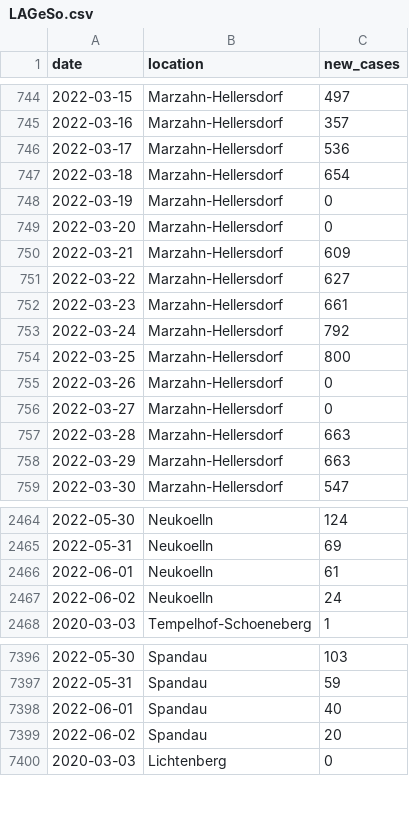
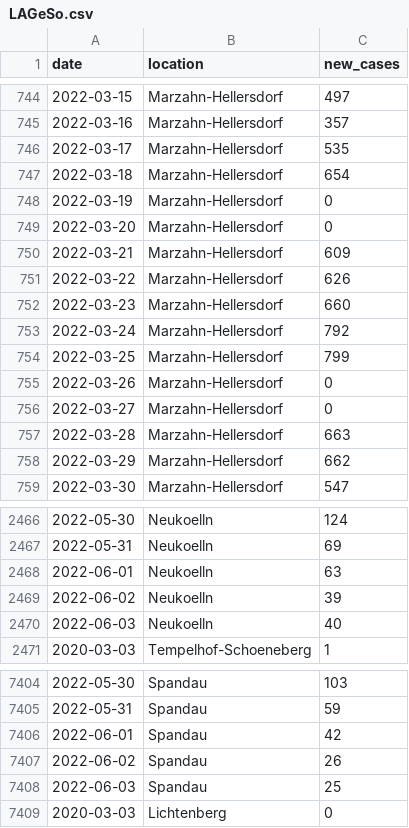
Before and after one commit to bjornpiltz/covid_berlin, a CSV file: LAGeSo.csv, drawn as a sheet; only a part is shown, gaps mark what is left out; the diff covers the shown part only.

```diff
--- a/LAGeSo.csv
+++ b/LAGeSo.csv
@@ -745,3 +745,3 @@ date,location,new_cases
 2022-03-16,Marzahn-Hellersdorf,357
-2022-03-17,Marzahn-Hellersdorf,536
+2022-03-17,Marzahn-Hellersdorf,535
 2022-03-18,Marzahn-Hellersdorf,654
@@ -750,6 +750,6 @@ date,location,new_cases
 2022-03-21,Marzahn-Hellersdorf,609
-2022-03-22,Marzahn-Hellersdorf,627
-2022-03-23,Marzahn-Hellersdorf,661
+2022-03-22,Marzahn-Hellersdorf,626
+2022-03-23,Marzahn-Hellersdorf,660
 2022-03-24,Marzahn-Hellersdorf,792
-2022-03-25,Marzahn-Hellersdorf,800
+2022-03-25,Marzahn-Hellersdorf,799
 2022-03-26,Marzahn-Hellersdorf,0
@@ -757,3 +757,3 @@ date,location,new_cases
 2022-03-28,Marzahn-Hellersdorf,663
-2022-03-29,Marzahn-Hellersdorf,663
+2022-03-29,Marzahn-Hellersdorf,662
 2022-03-30,Marzahn-Hellersdorf,547
@@ -2465,4 +2467,5 @@ date,location,new_cases
 2022-05-31,Neukoelln,69
-2022-06-01,Neukoelln,61
-2022-06-02,Neukoelln,24
+2022-06-01,Neukoelln,63
+2022-06-02,Neukoelln,39
+2022-06-03,Neukoelln,40
 2020-03-03,Tempelhof-Schoeneberg,1
@@ -7397,4 +7405,5 @@ date,location,new_cases
 2022-05-31,Spandau,59
-2022-06-01,Spandau,40
-2022-06-02,Spandau,20
+2022-06-01,Spandau,42
+2022-06-02,Spandau,26
+2022-06-03,Spandau,25
 2020-03-03,Lichtenberg,0
```
Also changed, not shown: 10 added rows and 70 edited cells elsewhere in this file.
